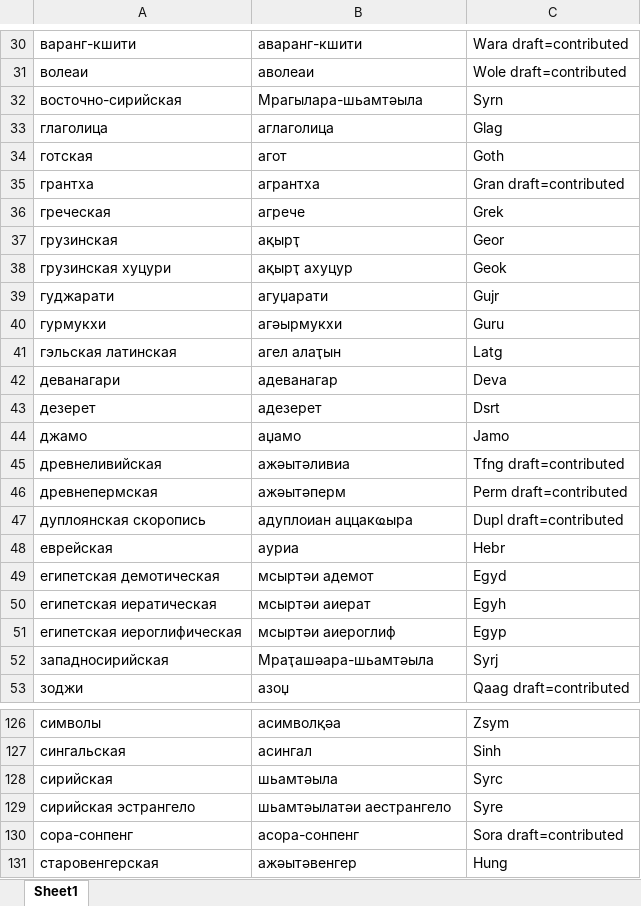
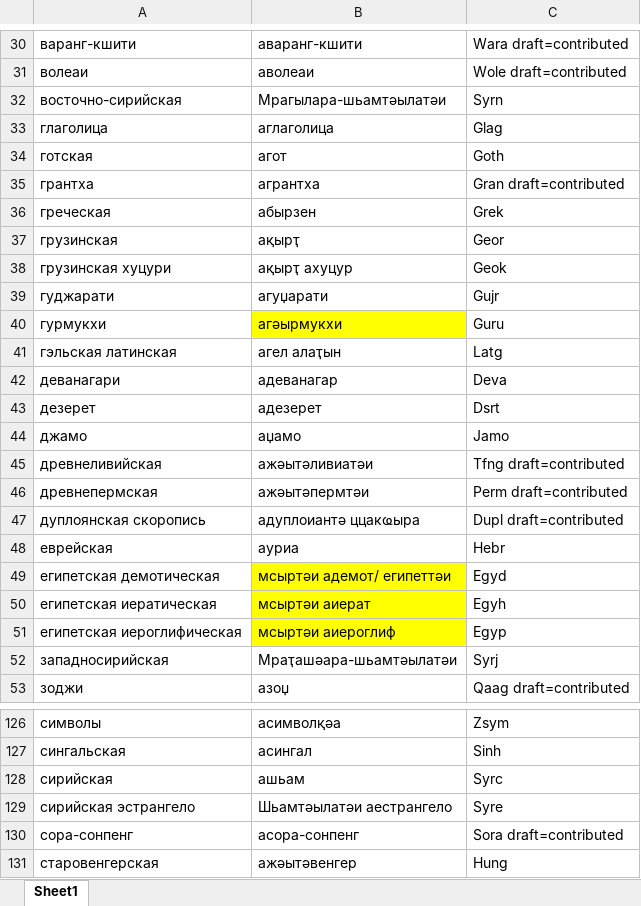
Before and after one commit to danielinux7/anana, an Excel workbook: cldr/main/script.xlsx, sheet Sheet1, drawn as a sheet; only a part is shown, gaps mark what is left out; values as stored, in another font and other column widths than the file's, no borders; the diff covers the shown part only; the diff names each change by its address in the sheet, - before the commit and + after, or states it on an @@ line.

```diff
--- a/cldr/main/script.xlsx (sheet Sheet1)
+++ b/cldr/main/script.xlsx (sheet Sheet1)
-B32: Мрагылара-шьамтәыла
+B32: Мрагылара-шьамтәылатәи
-B36: агрече
+B36: абырзен
-B40 fill: none
+B40 fill: #FFFF00
-B45: ажәытәливиа
+B45: ажәытәливиатәи
-B46: ажәытәперм
+B46: ажәытәпермтәи
-B47: адуплоиан аццакҩыра
+B47: адуплоиантә ццакҩыра
-B49: мсыртәи адемот
+B49: мсыртәи адемот/ египеттәи
-B49:B51 fill: none
+B49:B51 fill: #FFFF00
-B52: Мраҭашәара-шьамтәыла
+B52: Мраҭашәара-шьамтәылатәи
-B128: шьамтәыла
+B128: ашьам
-B129: шьамтәылатәи аестрангело
+B129: Шьамтәылатәи аестрангело
```
Also changed, not shown: 15 edited cells and cell formats elsewhere in this sheet, cldr/main/lang.xlsx, cldr/main/territory.xlsx.
